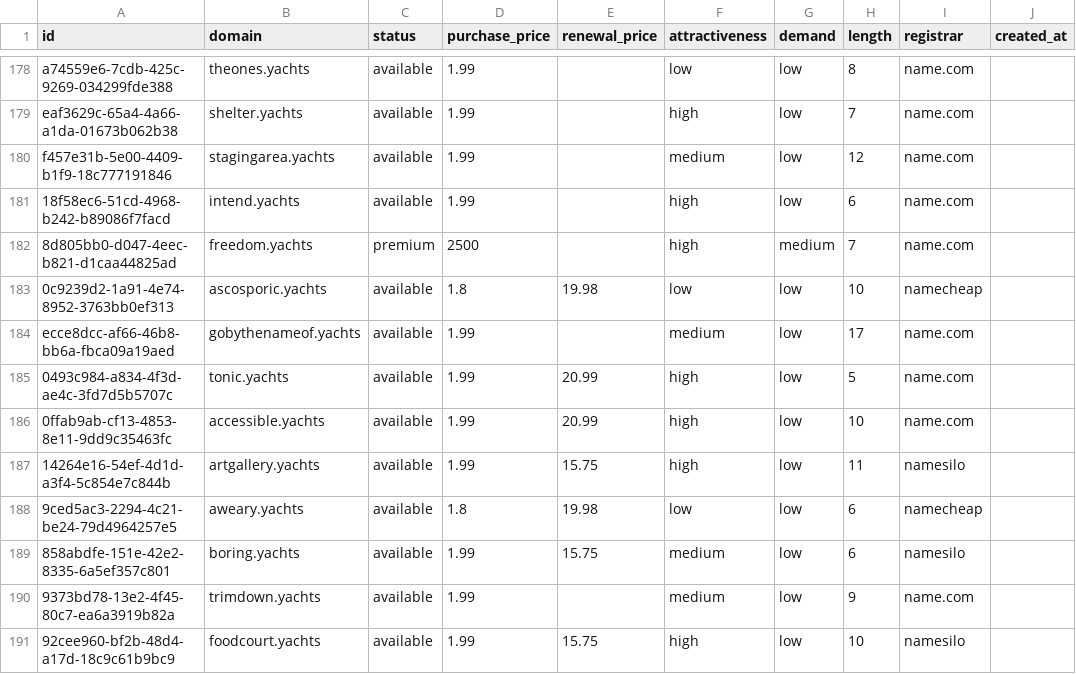
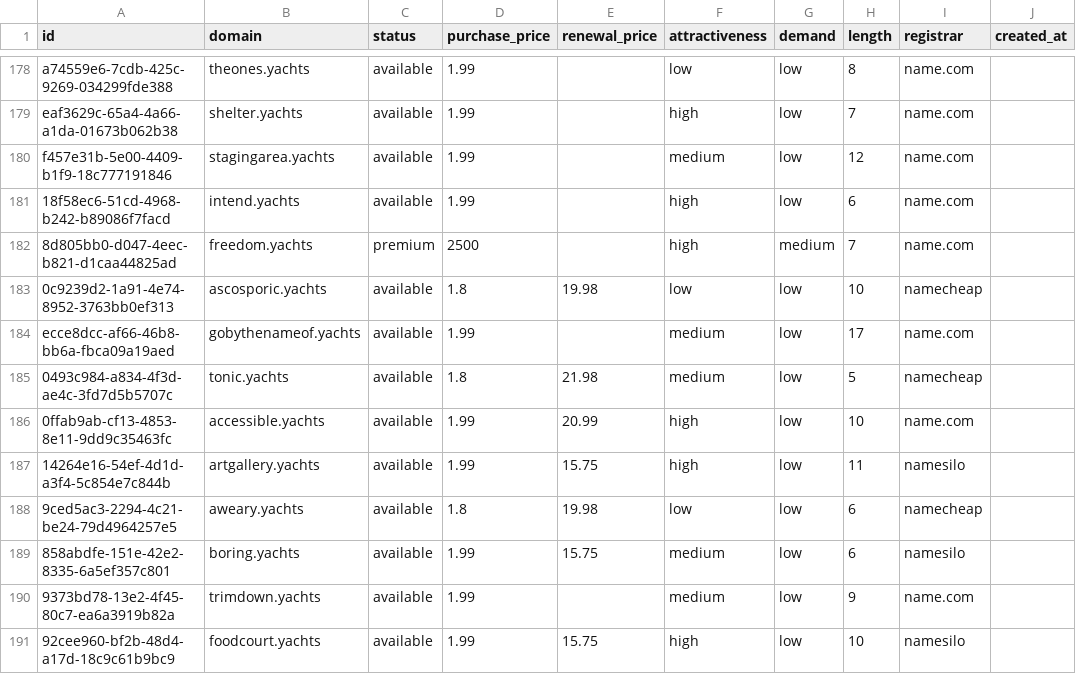
Before and after one commit to UniqueDomains/yachts-oneword-domains, a CSV file: yachts.csv, drawn as a sheet; only a part is shown, gaps mark what is left out; the diff names each change by its address in the sheet, - before the commit and + after, or states it on an @@ line.

Commit message:
Domains update

```diff
--- a/yachts.csv
+++ b/yachts.csv
-D185 (purchase_price): 1.99
+D185 (purchase_price): 1.8
-E185 (renewal_price): 20.99
+E185 (renewal_price): 21.98
-F185 (attractiveness): high
+F185 (attractiveness): medium
-I185 (registrar): name.com
+I185 (registrar): namecheap
```
Also changed, not shown: 4 other files.
